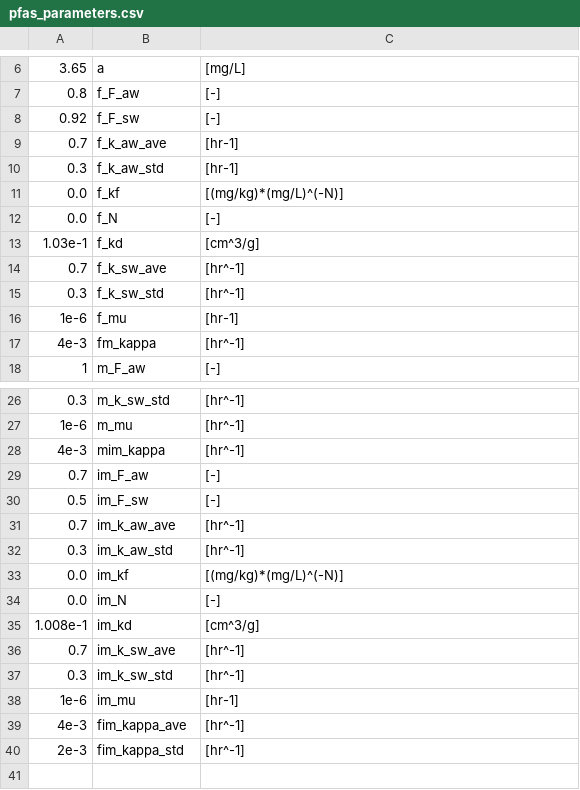
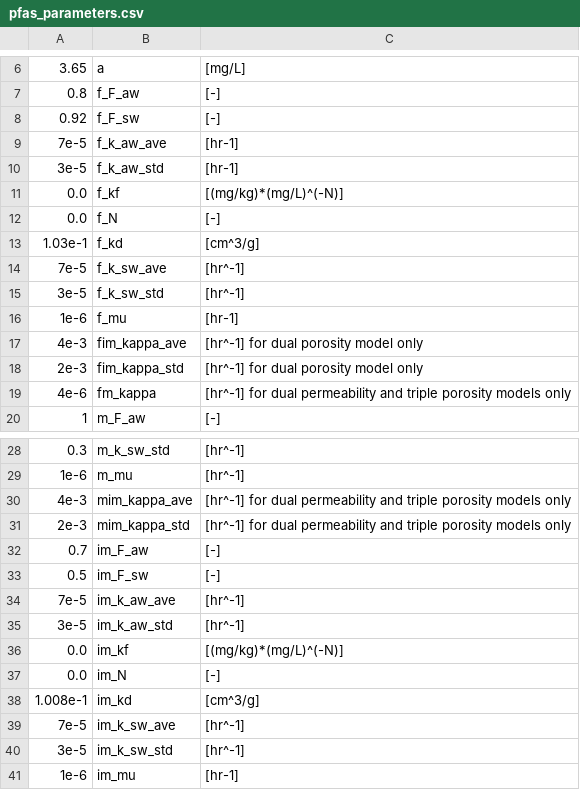
Before and after one commit to GuoSFPLab/SemiAnalyticalSoln-PFAS-HeteroVZ, a CSV file: code/input/pfas_parameters.csv, drawn as a sheet; only a part is shown, gaps mark what is left out.

Commit message:
Add dual-permeability & triple-porosity models

```diff
--- a/code/input/pfas_parameters.csv
+++ b/code/input/pfas_parameters.csv
@@ -8,4 +8,4 @@
 0.92,     f_F_sw,        [-]
-0.7,      f_k_aw_ave,    [hr-1]
-0.3,      f_k_aw_std,    [hr-1]
+7e-5,     f_k_aw_ave,    [hr-1]
+3e-5,     f_k_aw_std,    [hr-1]
 0.0,      f_kf,          [(mg/kg)*(mg/L)^(-N)]
@@ -13,6 +13,8 @@
 1.03e-1,  f_kd,          [cm^3/g]
-0.7,      f_k_sw_ave,    [hr^-1]
-0.3,      f_k_sw_std,    [hr^-1]
+7e-5,     f_k_sw_ave,    [hr^-1]
+3e-5,      f_k_sw_std,    [hr^-1]
 1e-6,     f_mu,          [hr-1]
-4e-3,     fm_kappa,      [hr^-1]
+4e-3,     fim_kappa_ave, [hr^-1] for dual porosity model only
+2e-3,     fim_kappa_std, [hr^-1] for dual porosity model only
+4e-6,     fm_kappa,      [hr^-1] for dual permeability and triple porosity models only
 1,        m_F_aw,        [-]
@@ -27,7 +29,8 @@
 1e-6,     m_mu,          [hr^-1]
-4e-3,     mim_kappa,     [hr^-1]
+4e-3,     mim_kappa_ave, [hr^-1] for dual permeability and triple porosity models only
+2e-3,     mim_kappa_std, [hr^-1] for dual permeability and triple porosity models only
 0.7,      im_F_aw,       [-]
 0.5,      im_F_sw,       [-]
-0.7,      im_k_aw_ave,   [hr^-1]
-0.3,      im_k_aw_std,   [hr^-1]
+7e-5,     im_k_aw_ave,   [hr^-1]
+3e-5,     im_k_aw_std,   [hr^-1]
 0.0,      im_kf,         [(mg/kg)*(mg/L)^(-N)]
@@ -35,6 +38,4 @@
 1.008e-1, im_kd,         [cm^3/g]
-0.7,      im_k_sw_ave,   [hr^-1]
-0.3,      im_k_sw_std,   [hr^-1]
+7e-5,     im_k_sw_ave,   [hr^-1]
+3e-5,     im_k_sw_std,   [hr^-1]
 1e-6,     im_mu,         [hr-1]
-4e-3,     fim_kappa_ave, [hr^-1]
-2e-3,     fim_kappa_std, [hr^-1]
```
Also changed, not shown: code/input/soil_properties_TriplePoro.csv, 15 other files.
